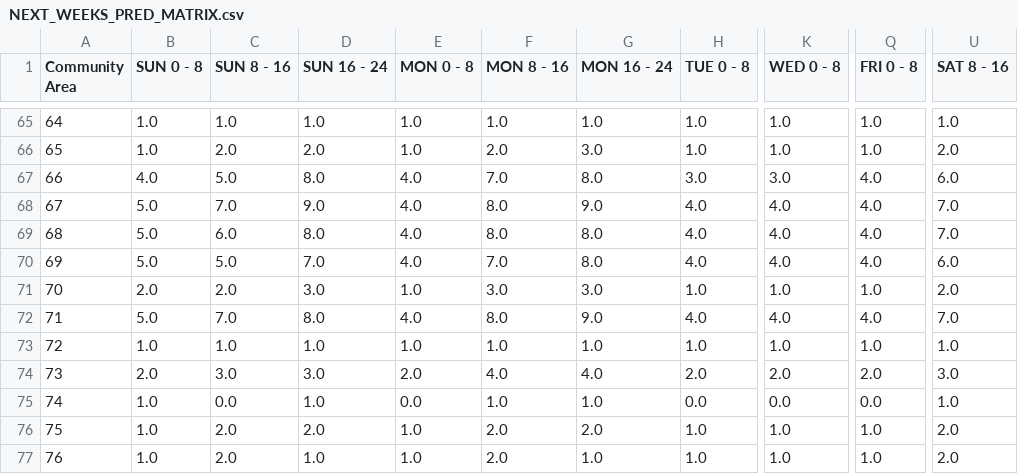
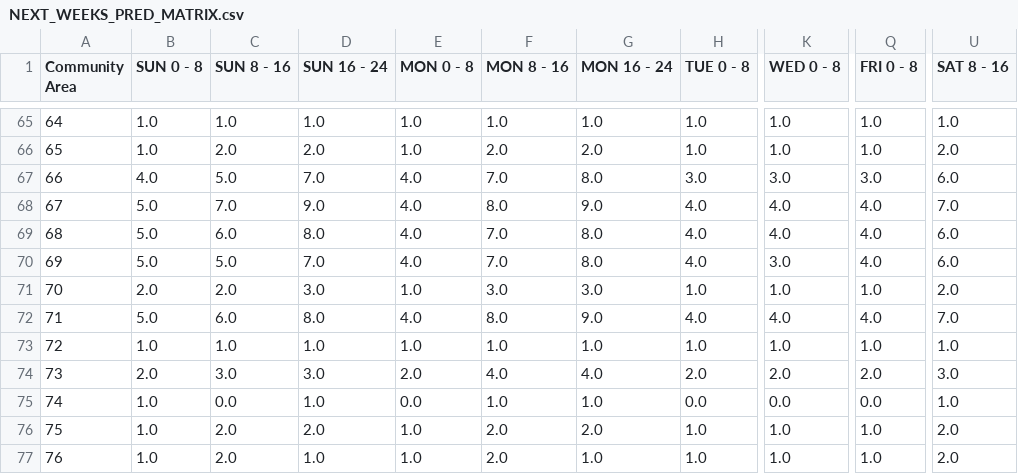
Before and after one commit to leaflettuce/chicago_crime, a CSV file: reports/NEXT_WEEKS_PRED_MATRIX.csv, drawn as a sheet; only a part is shown, gaps mark what is left out; the diff covers the shown part only; the diff names each change by its address in the sheet, - before the commit and + after, or states it on an @@ line.

```diff
--- a/reports/NEXT_WEEKS_PRED_MATRIX.csv
+++ b/reports/NEXT_WEEKS_PRED_MATRIX.csv
-G66 (MON 16 - 24): 3.0
+G66 (MON 16 - 24): 2.0
-D67 (SUN 16 - 24): 8.0
+D67 (SUN 16 - 24): 7.0
-Q67 (FRI 0 - 8): 4.0
+Q67 (FRI 0 - 8): 3.0
-F69 (MON 8 - 16): 8.0
+F69 (MON 8 - 16): 7.0
-U69 (SAT 8 - 16): 7.0
+U69 (SAT 8 - 16): 6.0
-K70 (WED 0 - 8): 4.0
+K70 (WED 0 - 8): 3.0
-C72 (SUN 8 - 16): 7.0
+C72 (SUN 8 - 16): 6.0
```
Also changed, not shown: 44 edited cells elsewhere in this file, 3 other files.
